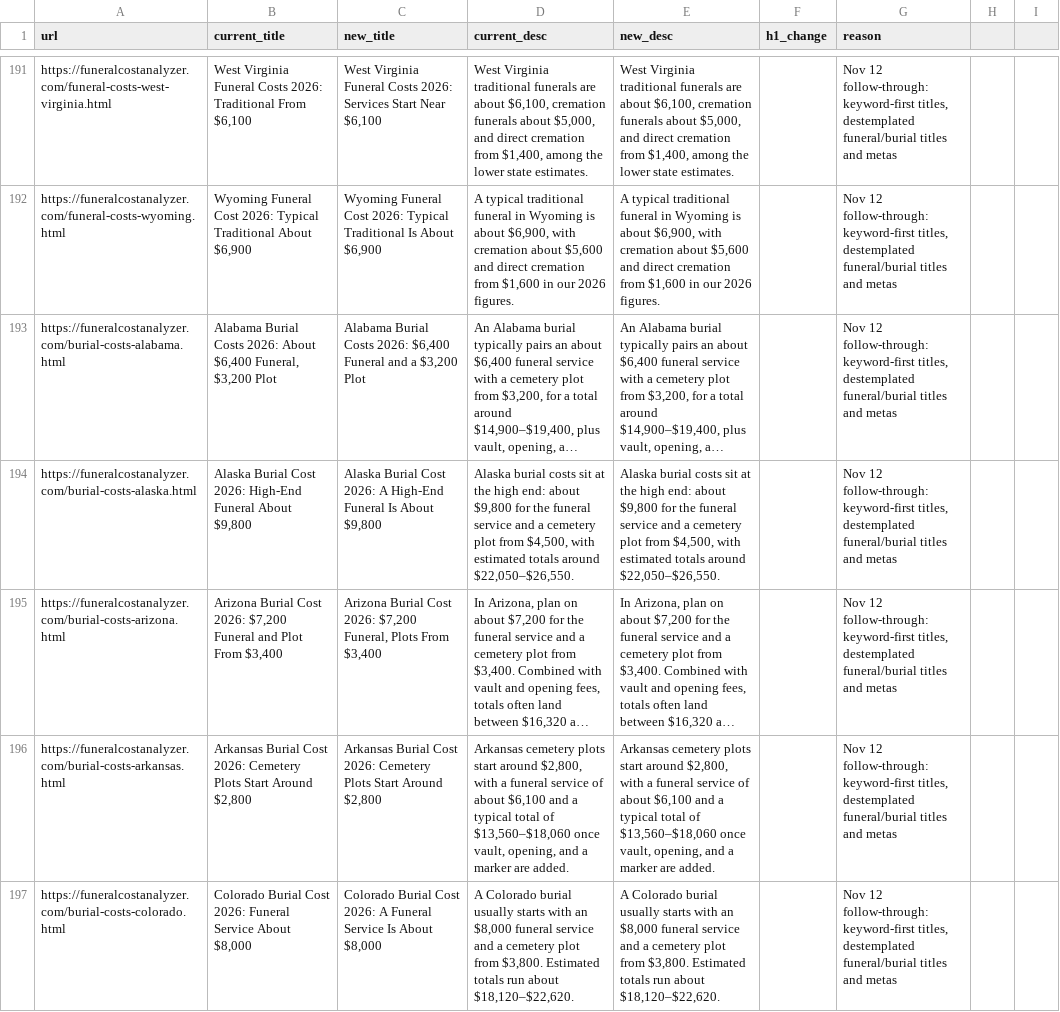
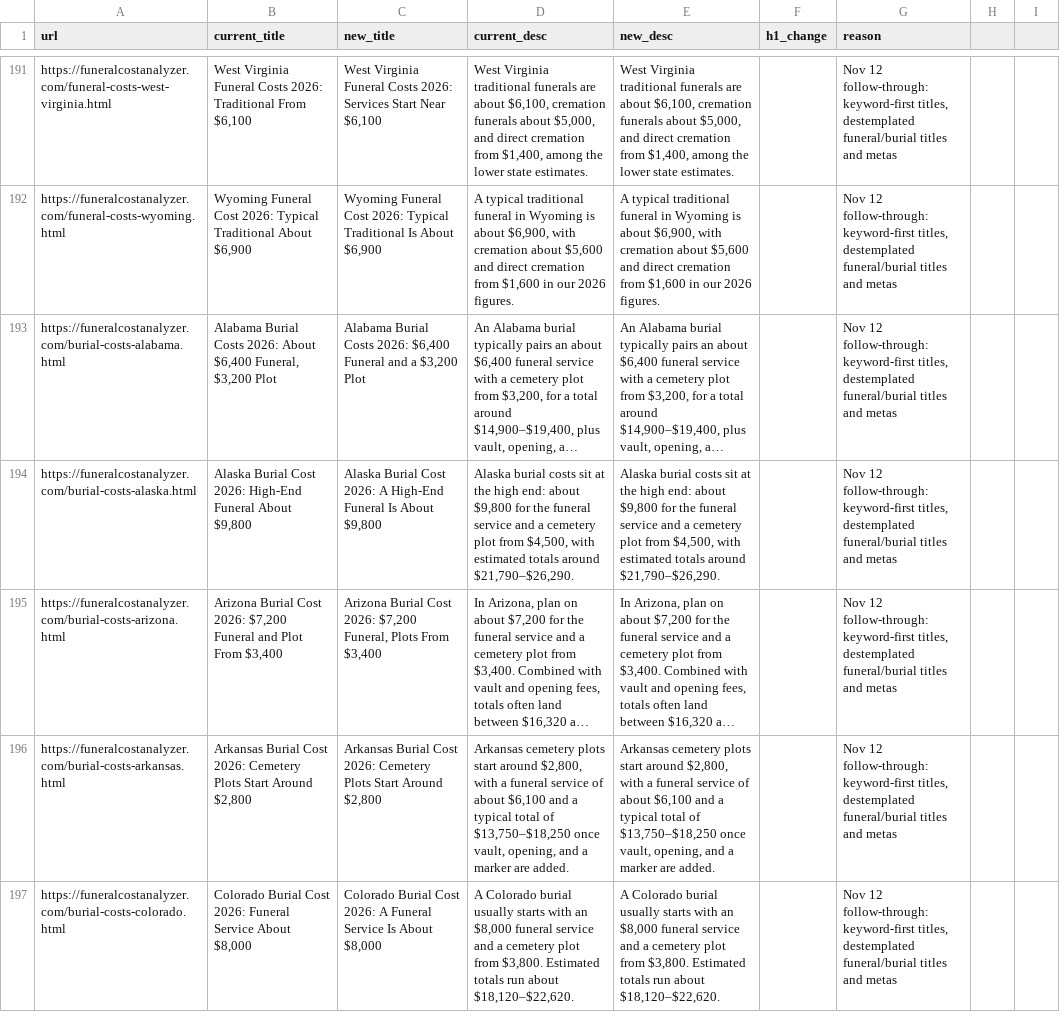
Before and after one commit to pmppar78-png/Funeralcost-burialexpenseanalyzer, a CSV file: data/title-meta.csv, drawn as a sheet; only a part is shown, gaps mark what is left out; long unchanged cells end in …; the diff covers the shown part only; the diff names each change by its address in the sheet, - before the commit and + after, or states it on an @@ line.

Commit message:
Align Alaska, Arkansas and Delaware meta totals to body figures; fix Richard-Midway GPL link

```diff
--- a/data/title-meta.csv
+++ b/data/title-meta.csv
-D194 (current_desc): …totals around $22,050–$26,550.
+D194 (current_desc): …totals around $21,790–$26,290.
-E194 (new_desc): …totals around $22,050–$26,550.
+E194 (new_desc): …totals around $21,790–$26,290.
-D196 (current_desc): …total of $13,560–$18,060 once vault,…
+D196 (current_desc): …total of $13,750–$18,250 once vault,…
-E196 (new_desc): …total of $13,560–$18,060 once vault,…
+E196 (new_desc): …total of $13,750–$18,250 once vault,…
```
Also changed, not shown: 9 edited cells elsewhere in this file, 4 other files.
